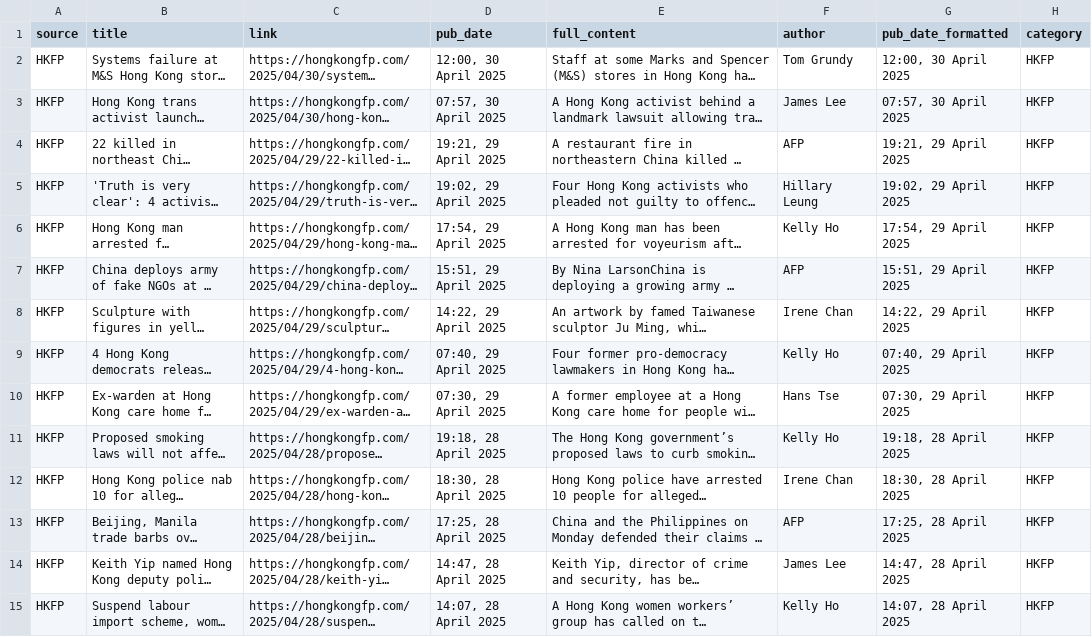
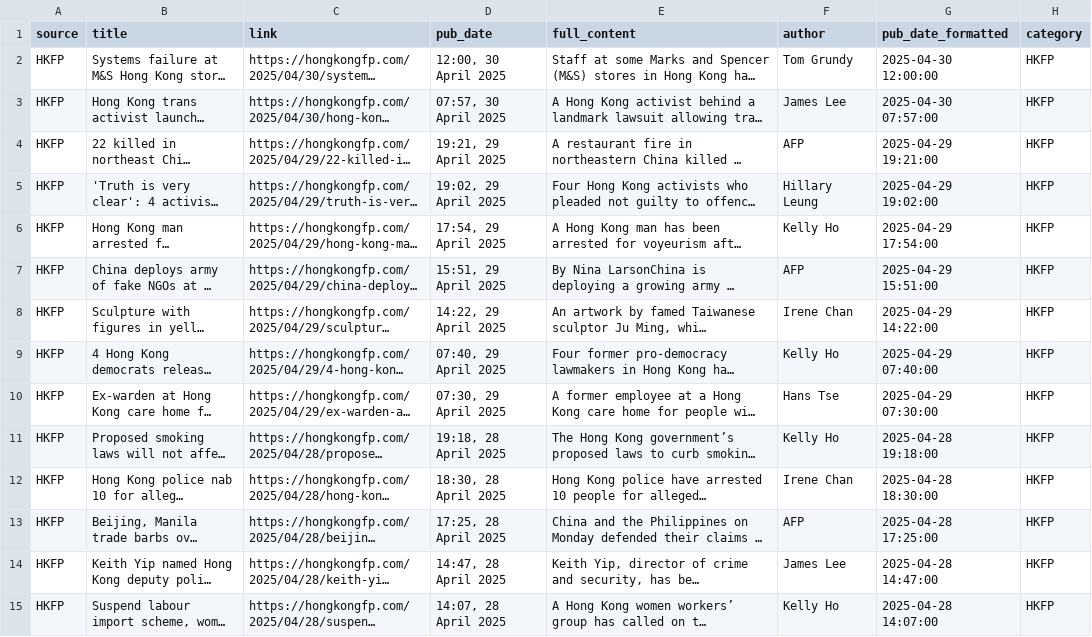
Before and after one commit to sennett-lau/stat8021-project, a CSV file: backend/hk_news/hkfp_news.csv, drawn as a sheet; only a part is shown; long unchanged cells end in …; the diff covers the shown part only; the diff names each change by its address in the sheet, - before the commit and + after, or states it on an @@ line.

Commit message:
updated wrong timestamp in hkfp

```diff
--- a/backend/hk_news/hkfp_news.csv
+++ b/backend/hk_news/hkfp_news.csv
-G2 (pub_date_formatted): 12:00, 30 April 2025
+G2 (pub_date_formatted): 2025-04-30 12:00:00
-G3 (pub_date_formatted): 07:57, 30 April 2025
+G3 (pub_date_formatted): 2025-04-30 07:57:00
-G4 (pub_date_formatted): 19:21, 29 April 2025
+G4 (pub_date_formatted): 2025-04-29 19:21:00
-G5 (pub_date_formatted): 19:02, 29 April 2025
+G5 (pub_date_formatted): 2025-04-29 19:02:00
-G6 (pub_date_formatted): 17:54, 29 April 2025
+G6 (pub_date_formatted): 2025-04-29 17:54:00
-G7 (pub_date_formatted): 15:51, 29 April 2025
+G7 (pub_date_formatted): 2025-04-29 15:51:00
-G8 (pub_date_formatted): 14:22, 29 April 2025
+G8 (pub_date_formatted): 2025-04-29 14:22:00
-G9 (pub_date_formatted): 07:40, 29 April 2025
+G9 (pub_date_formatted): 2025-04-29 07:40:00
-G10 (pub_date_formatted): 07:30, 29 April 2025
+G10 (pub_date_formatted): 2025-04-29 07:30:00
-G11 (pub_date_formatted): 19:18, 28 April 2025
+G11 (pub_date_formatted): 2025-04-28 19:18:00
-G12 (pub_date_formatted): 18:30, 28 April 2025
+G12 (pub_date_formatted): 2025-04-28 18:30:00
-G13 (pub_date_formatted): 17:25, 28 April 2025
+G13 (pub_date_formatted): 2025-04-28 17:25:00
-G14 (pub_date_formatted): 14:47, 28 April 2025
+G14 (pub_date_formatted): 2025-04-28 14:47:00
-G15 (pub_date_formatted): 14:07, 28 April 2025
+G15 (pub_date_formatted): 2025-04-28 14:07:00
```
Also changed, not shown: 146 edited cells elsewhere in this file, 1 other file.
